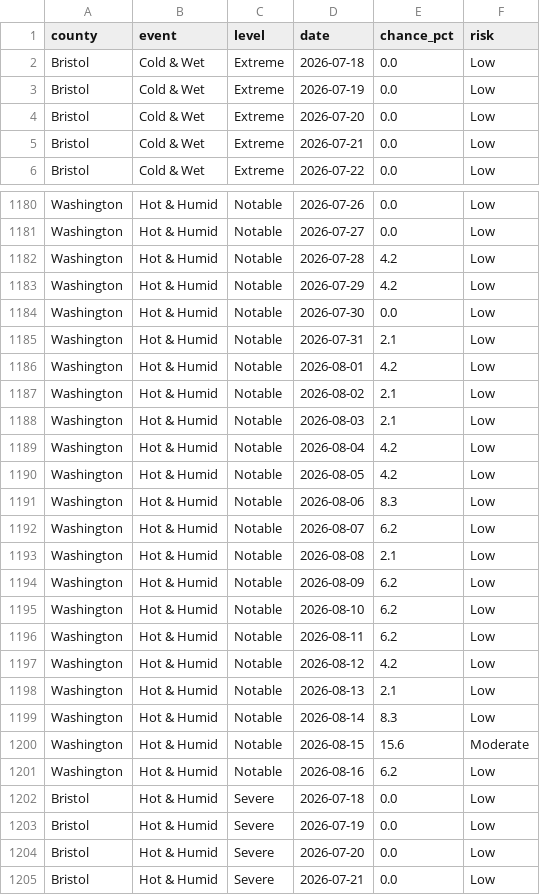
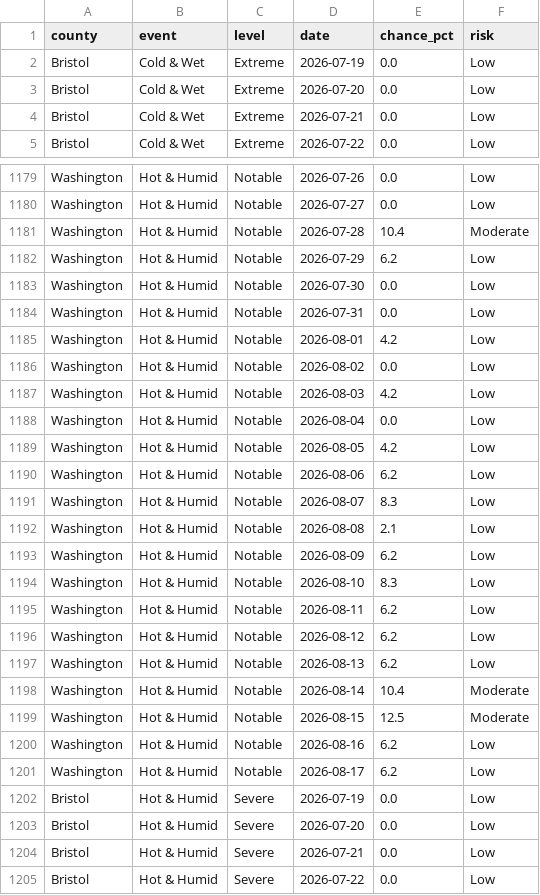
Before and after one commit to EMPIRIC2/opt-ui-forecast, a CSV file: community_forecast.csv, drawn as a sheet; only a part is shown, gaps mark what is left out; the shorter side is filled out with more unchanged rows; the diff covers the shown part only.

```diff
--- a/community_forecast.csv
+++ b/community_forecast.csv
@@ -1,3 +1,2 @@
 county,event,level,date,chance_pct,risk
-Bristol,Cold & Wet,Extreme,2026-07-18,0.0,Low
 Bristol,Cold & Wet,Extreme,2026-07-19,0.0,Low
@@ -1181,23 +1180,23 @@ Washington,Hot & Humid,Notable,2026-07-26,0.0,Low
 Washington,Hot & Humid,Notable,2026-07-27,0.0,Low
-Washington,Hot & Humid,Notable,2026-07-28,4.2,Low
-Washington,Hot & Humid,Notable,2026-07-29,4.2,Low
+Washington,Hot & Humid,Notable,2026-07-28,10.4,Moderate
+Washington,Hot & Humid,Notable,2026-07-29,6.2,Low
 Washington,Hot & Humid,Notable,2026-07-30,0.0,Low
-Washington,Hot & Humid,Notable,2026-07-31,2.1,Low
+Washington,Hot & Humid,Notable,2026-07-31,0.0,Low
 Washington,Hot & Humid,Notable,2026-08-01,4.2,Low
-Washington,Hot & Humid,Notable,2026-08-02,2.1,Low
-Washington,Hot & Humid,Notable,2026-08-03,2.1,Low
-Washington,Hot & Humid,Notable,2026-08-04,4.2,Low
+Washington,Hot & Humid,Notable,2026-08-02,0.0,Low
+Washington,Hot & Humid,Notable,2026-08-03,4.2,Low
+Washington,Hot & Humid,Notable,2026-08-04,0.0,Low
 Washington,Hot & Humid,Notable,2026-08-05,4.2,Low
-Washington,Hot & Humid,Notable,2026-08-06,8.3,Low
-Washington,Hot & Humid,Notable,2026-08-07,6.2,Low
+Washington,Hot & Humid,Notable,2026-08-06,6.2,Low
+Washington,Hot & Humid,Notable,2026-08-07,8.3,Low
 Washington,Hot & Humid,Notable,2026-08-08,2.1,Low
 Washington,Hot & Humid,Notable,2026-08-09,6.2,Low
-Washington,Hot & Humid,Notable,2026-08-10,6.2,Low
+Washington,Hot & Humid,Notable,2026-08-10,8.3,Low
 Washington,Hot & Humid,Notable,2026-08-11,6.2,Low
-Washington,Hot & Humid,Notable,2026-08-12,4.2,Low
-Washington,Hot & Humid,Notable,2026-08-13,2.1,Low
-Washington,Hot & Humid,Notable,2026-08-14,8.3,Low
-Washington,Hot & Humid,Notable,2026-08-15,15.6,Moderate
+Washington,Hot & Humid,Notable,2026-08-12,6.2,Low
+Washington,Hot & Humid,Notable,2026-08-13,6.2,Low
+Washington,Hot & Humid,Notable,2026-08-14,10.4,Moderate
+Washington,Hot & Humid,Notable,2026-08-15,12.5,Moderate
 Washington,Hot & Humid,Notable,2026-08-16,6.2,Low
-Bristol,Hot & Humid,Severe,2026-07-18,0.0,Low
+Washington,Hot & Humid,Notable,2026-08-17,6.2,Low
 Bristol,Hot & Humid,Severe,2026-07-19,0.0,Low
```
Also changed, not shown: 1 added row and 158 edited cells elsewhere in this file, 5 other files.
